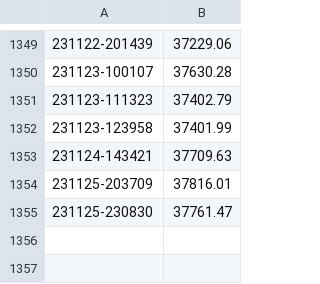
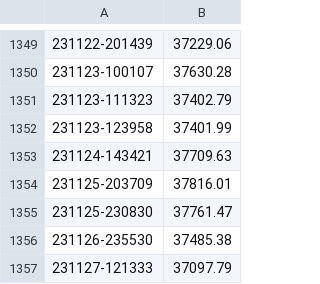
Before and after one commit to vardecab/forex-notifier, a CSV file: comparison_files/csv/BTCUSDT.csv, drawn as a sheet; only a part is shown, gaps mark what is left out; the diff names each change by its address in the sheet, - before the commit and + after, or states it on an @@ line.

```diff
--- a/comparison_files/csv/BTCUSDT.csv
+++ b/comparison_files/csv/BTCUSDT.csv
+row 1356: 231126-235530 | 37485.38
+row 1357: 231127-121333 | 37097.79
```
Also changed, not shown: comparison_files/csv/EUR.csv, comparison_files/csv/GBP.csv, 1 other file.
